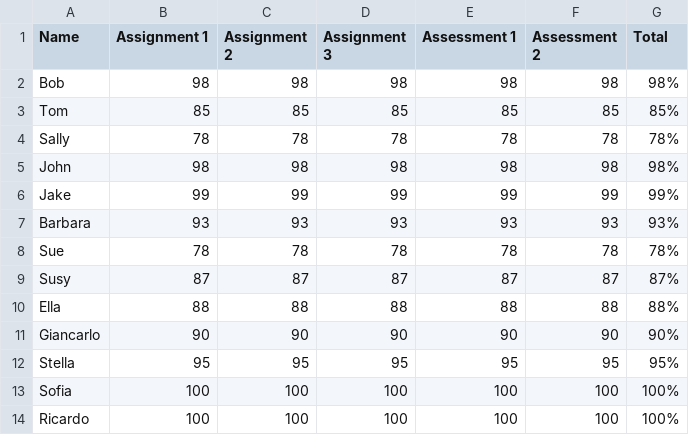
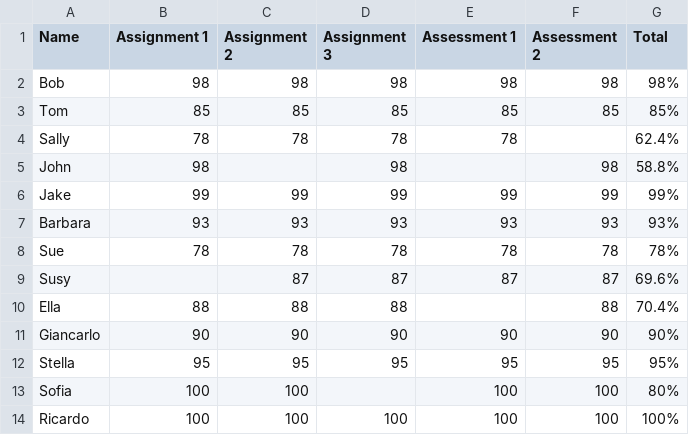
Before and after one commit to ananfito/splitter, a CSV file: data.csv, drawn as a sheet.

Commit message:
new function and refactor script
added new function to generate missing assignment reports, updated sample data set, used notebook file for scratch work

```diff
--- a/data.csv
+++ b/data.csv
@@ -3,4 +3,4 @@ Bob,98,98,98,98,98,98%
 Tom,85,85,85,85,85,85%
-Sally,78,78,78,78,78,78%
-John,98,98,98,98,98,98%
+Sally,78,78,78,78,,62.4%
+John,98,,98,,98,58.8%
 Jake,99,99,99,99,99,99%
@@ -8,7 +8,7 @@ Barbara,93,93,93,93,93,93%
 Sue,78,78,78,78,78,78%
-Susy,87,87,87,87,87,87%
-Ella,88,88,88,88,88,88%
+Susy,,87,87,87,87,69.6%
+Ella,88,88,88,,88,70.4%
 Giancarlo,90,90,90,90,90,90%
 Stella,95,95,95,95,95,95%
-Sofia,100,100,100,100,100,100%
+Sofia,100,100,,100,100,80%
 Ricardo,100,100,100,100,100,100%
```
Also changed, not shown: 2 other files.
